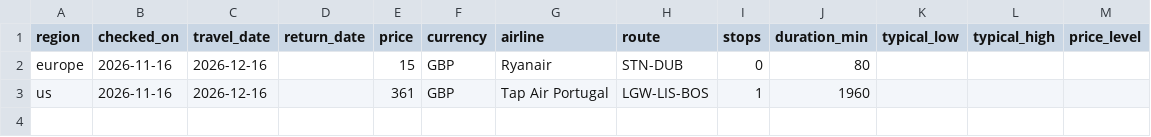
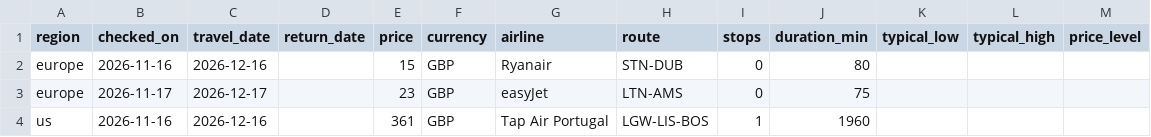
Before and after one commit to jeromecadahing/flight-tracker, a CSV file: prices.csv, drawn as a sheet.

```diff
--- a/prices.csv
+++ b/prices.csv
@@ -2,2 +2,3 @@ region,checked_on,travel_date,return_date,price,currency,airline,route,stops,dur
 europe,2026-11-16,2026-12-16,,15,GBP,Ryanair,STN-DUB,0,80,,,
+europe,2026-11-17,2026-12-17,,23,GBP,easyJet,LTN-AMS,0,75,,,
 us,2026-11-16,2026-12-16,,361,GBP,Tap Air Portugal,LGW-LIS-BOS,1,1960,,,
```
Also changed, not shown: 2 other files.
